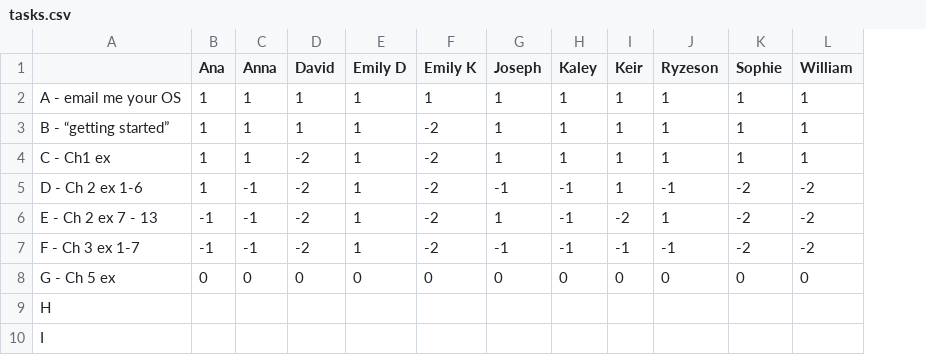
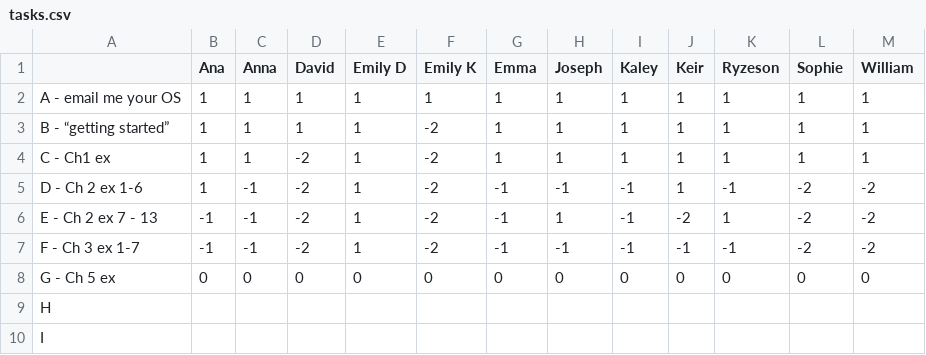
Before and after one commit to PeterEFrancis/python-course, a CSV file: docs/2020/tasks.csv, drawn as a sheet; the diff names each change by its address in the sheet, - before the commit and + after, or states it on an @@ line.

Commit message:
emmas feedback

```diff
--- a/docs/2020/tasks.csv
+++ b/docs/2020/tasks.csv
+column G (Emma), rows 2-8: 1 | 1 | 1 | -1 | -1 | -1 | 0
```
Also changed, not shown: 4 other files.
